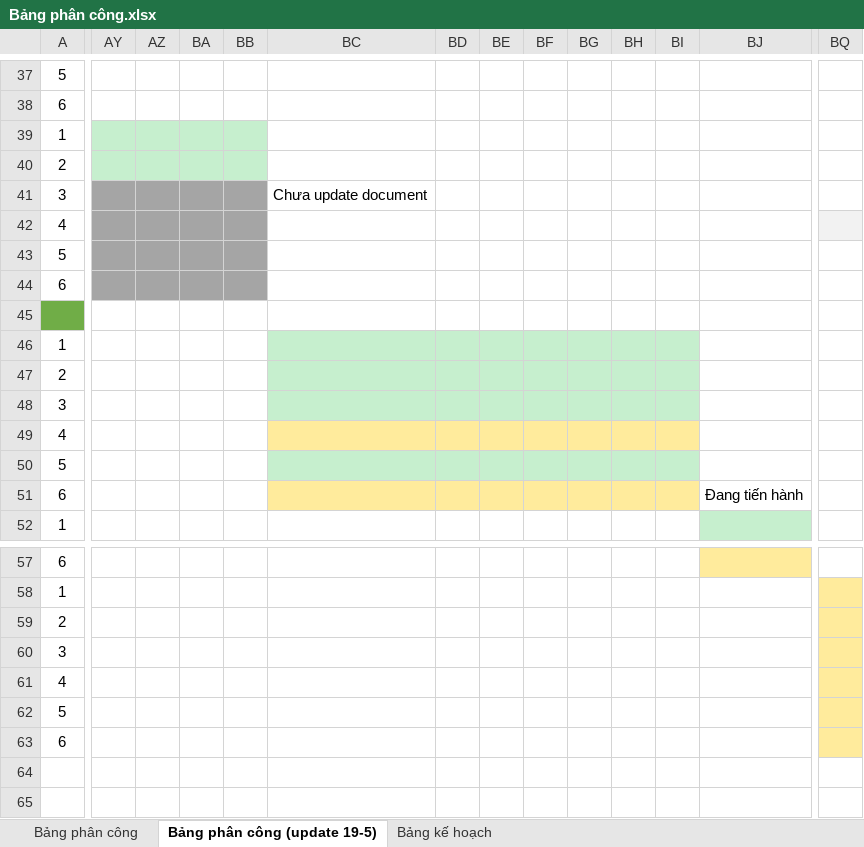
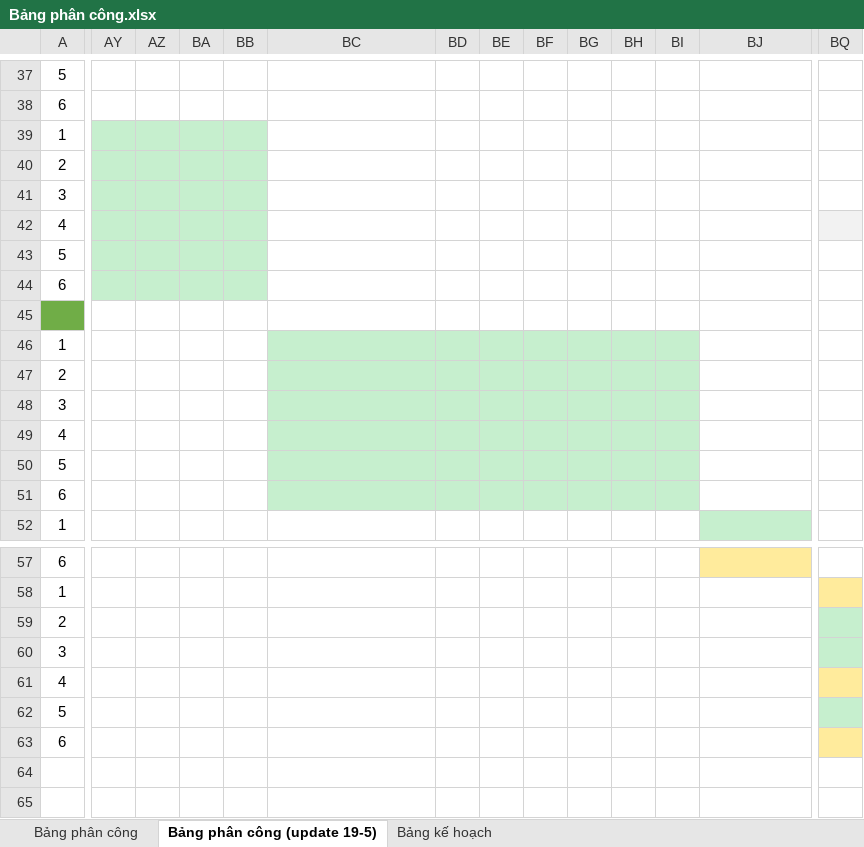
Before and after one commit to Tran-Ha-git/-ACN-2022, an Excel workbook: document/Bảng phân công.xlsx, sheet Bảng phân công (update 19-5), drawn as a sheet; only a part is shown, gaps mark what is left out; values as stored, in another font and other column widths than the file's, no borders; the diff covers the shown part only; the diff names each change by its address in the sheet, - before the commit and + after, or states it on an @@ line.

```diff
--- a/document/Bảng phân công.xlsx (sheet Bảng phân công (update 19-5))
+++ b/document/Bảng phân công.xlsx (sheet Bảng phân công (update 19-5))
-AY41:BB41 fill: #A5A5A5
+AY41:BB41 fill: #C6EFCE
-BC41: Chưa update document
+BC41: (empty)
-AY42:BB44 fill: #A5A5A5
+AY42:BB44 fill: #C6EFCE
-BC49:BI49 fill: #FFEB9C
+BC49:BI49 fill: #C6EFCE
-BC51:BI51 fill: #FFEB9C
+BC51:BI51 fill: #C6EFCE
-BJ51: Đang tiến hành
+BJ51: (empty)
-BQ59:BQ60 fill: #FFEB9C
+BQ59:BQ60 fill: #C6EFCE
-BQ62 fill: #FFEB9C
+BQ62 fill: #C6EFCE
```
Also changed, not shown: cell formats elsewhere in this sheet, 2 other files.
